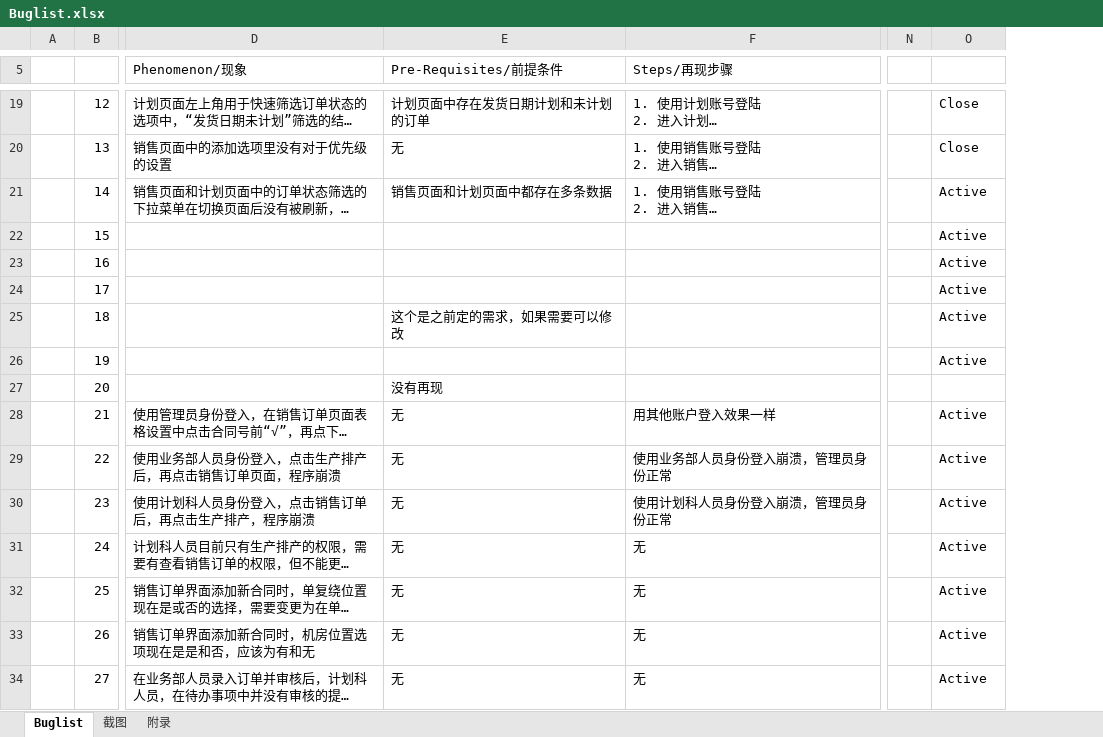
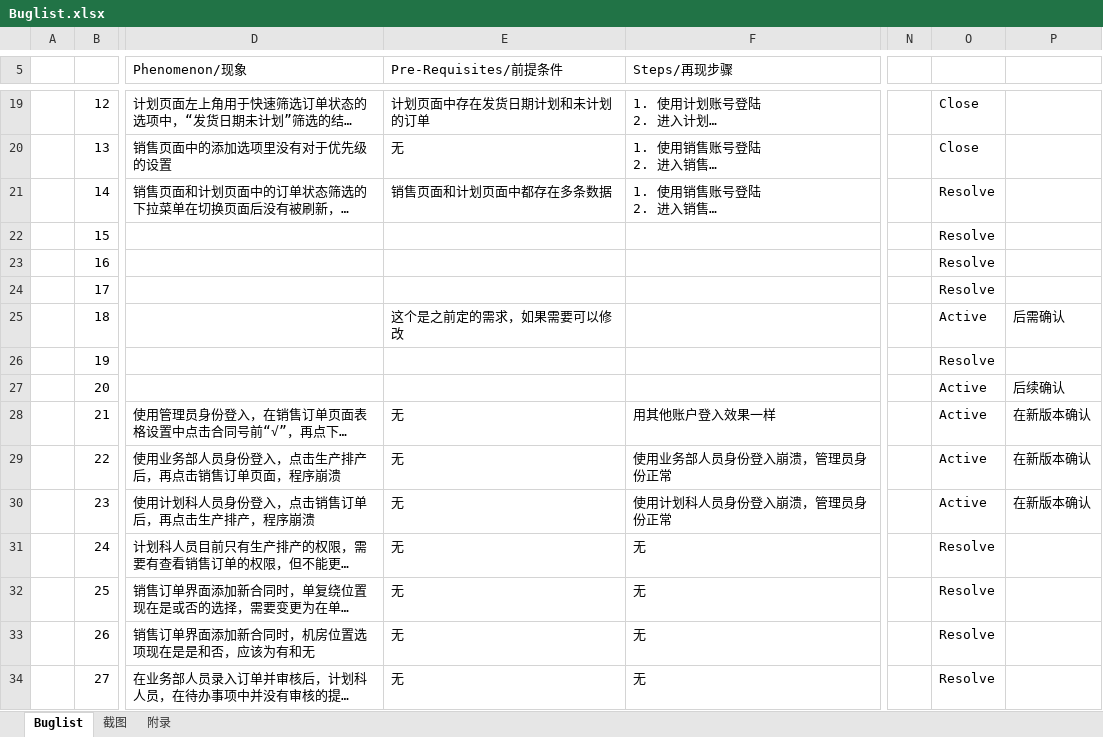
Before and after one commit to Patrick-Wang/BlueRay, an Excel workbook: Documentation/Buglist.xlsx, sheet Buglist, drawn as a sheet; only a part is shown, gaps mark what is left out; long unchanged cells end in …; values as stored, in another font and other column widths than the file's, no cell formats; charts and pictures not drawn; the diff covers the shown part only; the diff names each change by its address in the sheet, - before the commit and + after, or states it on an @@ line.

Commit message:
更新bug list

```diff
--- a/Documentation/Buglist.xlsx (sheet Buglist)
+++ b/Documentation/Buglist.xlsx (sheet Buglist)
+column P, rows 25-30: 后需确认 |  | 后续确认 | 在新版本确认 | 在新版本确认 | 在新版本确认
-O21:O24: Active
+O21:O24: Resolve
-O26: Active
+O26: Resolve
-E27 (Pre-Requisites/前提条件): 没有再现
+E27 (Pre-Requisites/前提条件): (empty)
-O27: (empty)
+O27: Active
-O31:O34: Active
+O31:O34: Resolve
```
Also changed, not shown: 13 edited cells elsewhere in this sheet, cell formats, charts or pictures.
